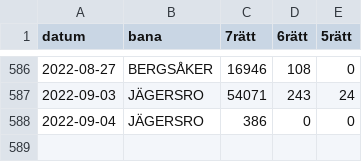
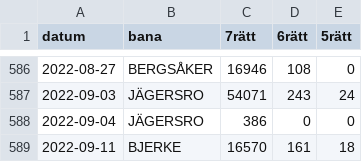
Before and after one commit to carokanns/Trav, a CSV file: spel/utdelning.csv, drawn as a sheet; only a part is shown, gaps mark what is left out.

```diff
--- a/spel/utdelning.csv
+++ b/spel/utdelning.csv
@@ -588 +588,2 @@ datum,bana,7rätt,6rätt,5rätt
 2022-09-04,JÄGERSRO,386,0,0
+2022-09-11,BJERKE,16570,161,18
```
Also changed, not shown: spel/rf_y_pred.csv, spel/rf_y_true.csv, 15 other files.
